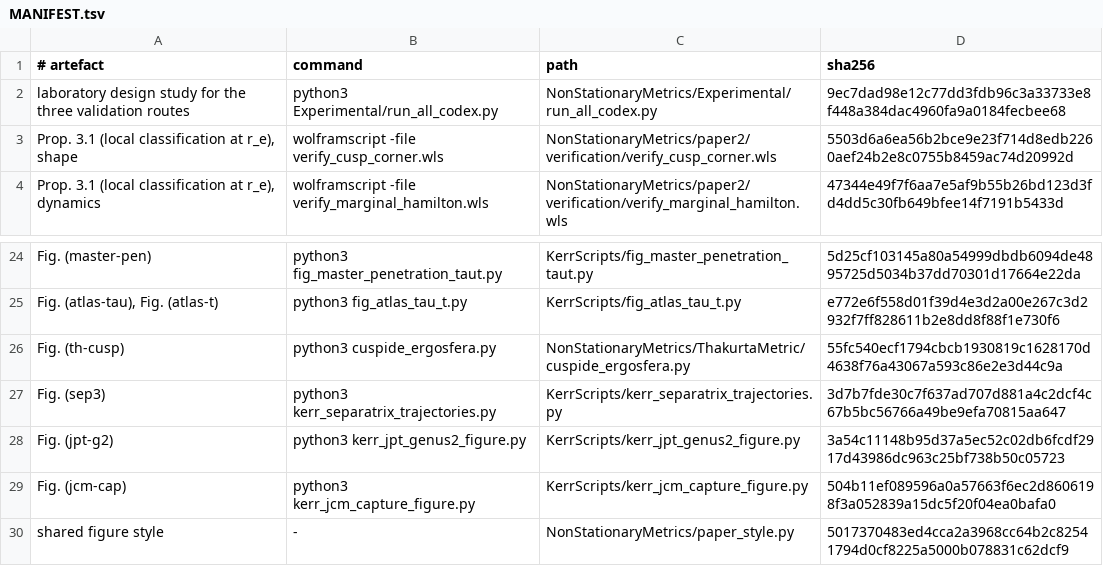
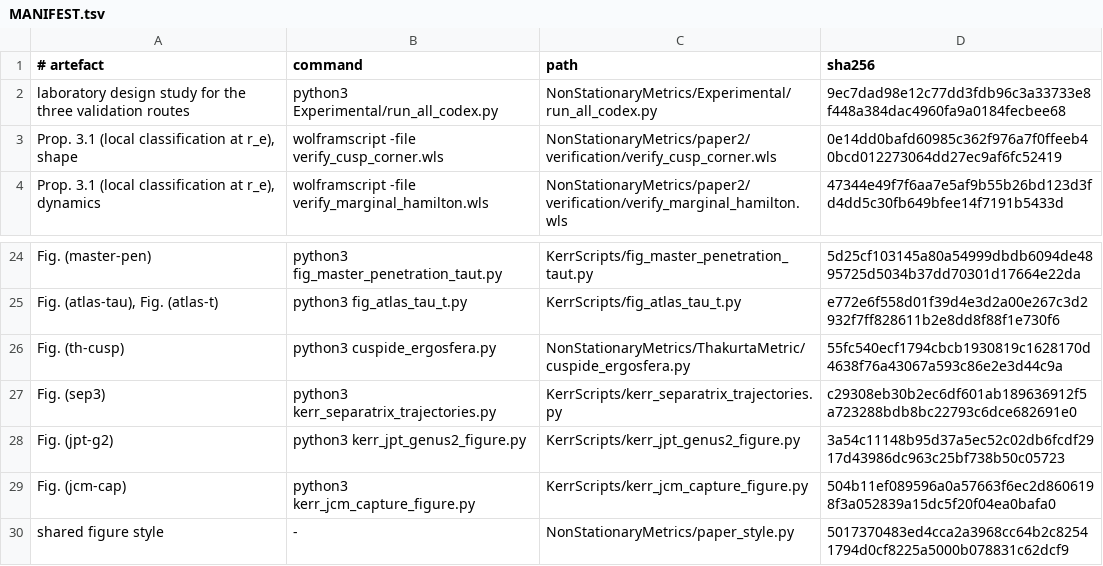
Before and after one commit to ImanetorX98/NonStationaryBrachistochrone, a TSV file: NonStationaryMetrics/paper2/provenance/MANIFEST.tsv, drawn as a sheet; only a part is shown, gaps mark what is left out.

```diff
--- a/NonStationaryMetrics/paper2/provenance/MANIFEST.tsv
+++ b/NonStationaryMetrics/paper2/provenance/MANIFEST.tsv
@@ -2,3 +2,3 @@
 laboratory design study for the three validation routes	python3 Experimental/run_all_codex.py	NonStationaryMetrics/Experimental/run_all_codex.py	9ec7dad98e12c77dd3fdb96c3a33733e8f448a384dac4960fa9a0184fecbee68
-Prop. 3.1 (local classification at r_e), shape	wolframscript -file verify_cusp_corner.wls	NonStationaryMetrics/paper2/verification/verify_cusp_corner.wls	5503d6a6ea56b2bce9e23f714d8edb2260aef24b2e8c0755b8459ac74d20992d
+Prop. 3.1 (local classification at r_e), shape	wolframscript -file verify_cusp_corner.wls	NonStationaryMetrics/paper2/verification/verify_cusp_corner.wls	0e14dd0bafd60985c362f976a7f0ffeeb40bcd012273064dd27ec9af6fc52419
 Prop. 3.1 (local classification at r_e), dynamics	wolframscript -file verify_marginal_hamilton.wls	NonStationaryMetrics/paper2/verification/verify_marginal_hamilton.wls	47344e49f7f6aa7e5af9b55b26bd123d3fd4dd5c30fb649bfee14f7191b5433d
@@ -26,3 +26,3 @@ Fig. (atlas-tau), Fig. (atlas-t)	python3 fig_atlas_tau_t.py	KerrScripts/fig_atla
 Fig. (th-cusp)	python3 cuspide_ergosfera.py	NonStationaryMetrics/ThakurtaMetric/cuspide_ergosfera.py	55fc540ecf1794cbcb1930819c1628170d4638f76a43067a593c86e2e3d44c9a
-Fig. (sep3)	python3 kerr_separatrix_trajectories.py	KerrScripts/kerr_separatrix_trajectories.py	3d7b7fde30c7f637ad707d881a4c2dcf4c67b5bc56766a49be9efa70815aa647
+Fig. (sep3)	python3 kerr_separatrix_trajectories.py	KerrScripts/kerr_separatrix_trajectories.py	c29308eb30b2ec6df601ab189636912f5a723288bdb8bc22793c6dce682691e0
 Fig. (jpt-g2)	python3 kerr_jpt_genus2_figure.py	KerrScripts/kerr_jpt_genus2_figure.py	3a54c11148b95d37a5ec52c02db6fcdf2917d43986dc963c25bf738b50c05723
```
Also changed, not shown: 20 other files.
